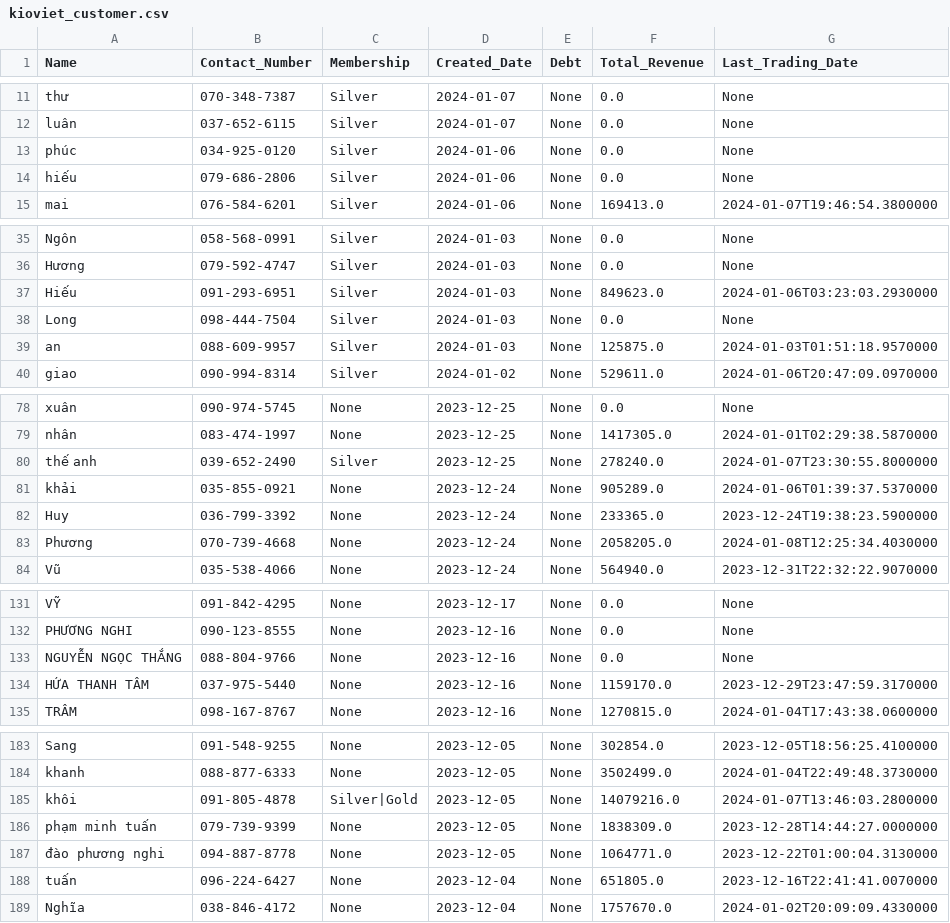
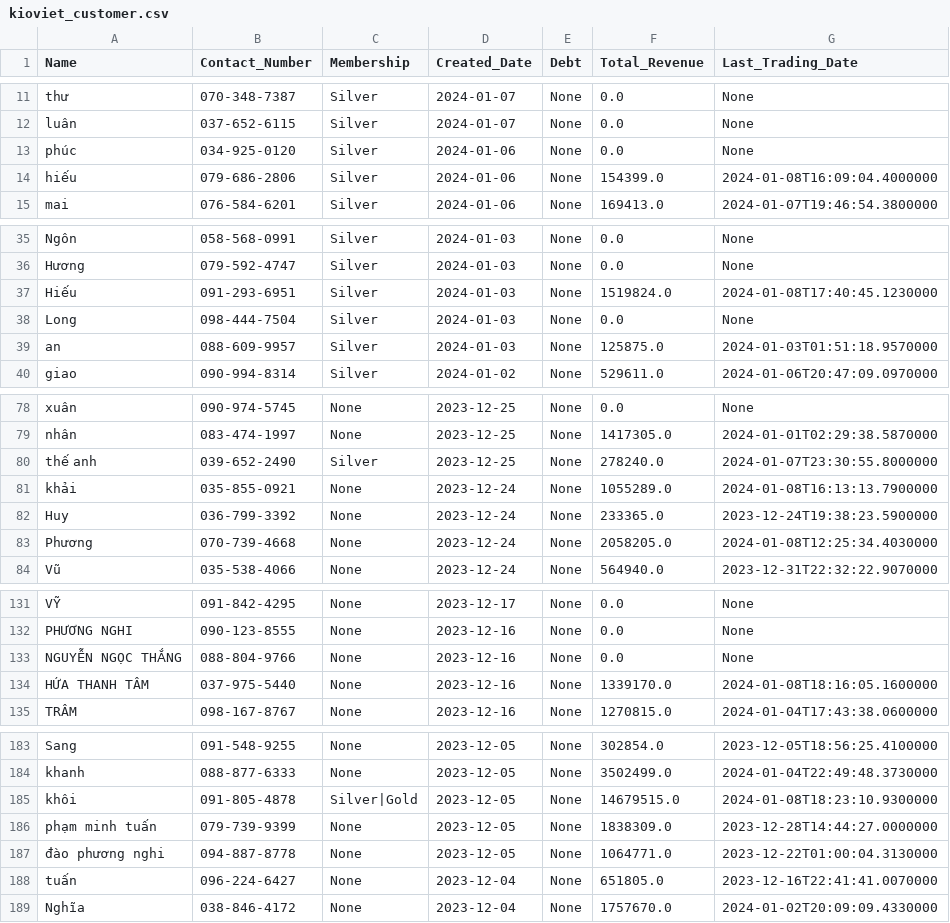
Before and after one commit to johntrinhnhat/72-Billiards-Club, a CSV file: kioviet_customer.csv, drawn as a sheet; only a part is shown, gaps mark what is left out.

```diff
--- a/kioviet_customer.csv
+++ b/kioviet_customer.csv
@@ -13,3 +13,3 @@ luân,037-652-6115,Silver,2024-01-07,None,0.0,None
 phúc,034-925-0120,Silver,2024-01-06,None,0.0,None
-hiếu,079-686-2806,Silver,2024-01-06,None,0.0,None
+hiếu,079-686-2806,Silver,2024-01-06,None,154399.0,2024-01-08T16:09:04.4000000
 mai,076-584-6201,Silver,2024-01-06,None,169413.0,2024-01-07T19:46:54.3800000
@@ -36,3 +36,3 @@ Ngôn,058-568-0991,Silver,2024-01-03,None,0.0,None
 Hương,079-592-4747,Silver,2024-01-03,None,0.0,None
-Hiếu,091-293-6951,Silver,2024-01-03,None,849623.0,2024-01-06T03:23:03.2930000
+Hiếu,091-293-6951,Silver,2024-01-03,None,1519824.0,2024-01-08T17:40:45.1230000
 Long,098-444-7504,Silver,2024-01-03,None,0.0,None
@@ -80,3 +80,3 @@ nhân,083-474-1997,None,2023-12-25,None,1417305.0,2024-01-01T02:29:38.5870000
 thế anh,039-652-2490,Silver,2023-12-25,None,278240.0,2024-01-07T23:30:55.8000000
-khải,035-855-0921,None,2023-12-24,None,905289.0,2024-01-06T01:39:37.5370000
+khải,035-855-0921,None,2023-12-24,None,1055289.0,2024-01-08T16:13:13.7900000
 Huy,036-799-3392,None,2023-12-24,None,233365.0,2023-12-24T19:38:23.5900000
@@ -133,3 +133,3 @@ PHƯƠNG NGHI,090-123-8555,None,2023-12-16,None,0.0,None
 NGUYỄN NGỌC THẮNG,088-804-9766,None,2023-12-16,None,0.0,None
-HỨA THANH TÂM,037-975-5440,None,2023-12-16,None,1159170.0,2023-12-29T23:47:59.3170000
+HỨA THANH TÂM,037-975-5440,None,2023-12-16,None,1339170.0,2024-01-08T18:16:05.1600000
 TRÂM,098-167-8767,None,2023-12-16,None,1270815.0,2024-01-04T17:43:38.0600000
@@ -184,3 +184,3 @@ Sang,091-548-9255,None,2023-12-05,None,302854.0,2023-12-05T18:56:25.4100000
 khanh,088-877-6333,None,2023-12-05,None,3502499.0,2024-01-04T22:49:48.3730000
-khôi,091-805-4878,Silver|Gold,2023-12-05,None,14079216.0,2024-01-07T13:46:03.2800000
+khôi,091-805-4878,Silver|Gold,2023-12-05,None,14679515.0,2024-01-08T18:23:10.9300000
 phạm minh tuấn,079-739-9399,None,2023-12-05,None,1838309.0,2023-12-28T14:44:27.0000000
```
Also changed, not shown: kioviet.csv.
